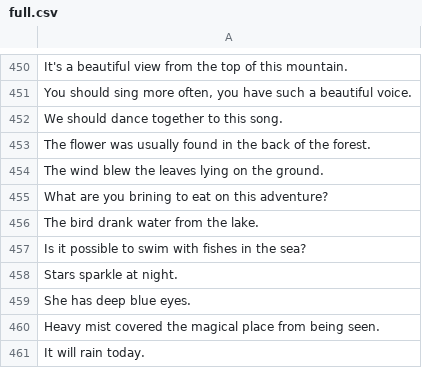
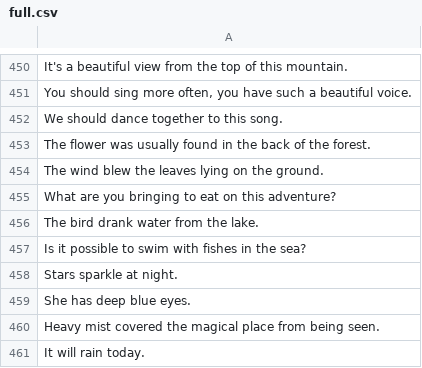
Before and after one commit to termsurf/mist, a CSV file: text/list/sentence/full.csv, drawn as a sheet; only a part is shown, gaps mark what is left out.

Commit message:
basic lists

```diff
--- a/text/list/sentence/full.csv
+++ b/text/list/sentence/full.csv
@@ -454,3 +454,3 @@
 "The wind blew the leaves lying on the ground."
-"What are you brining to eat on this adventure?"
+"What are you bringing to eat on this adventure?"
 "The bird drank water from the lake."
```
